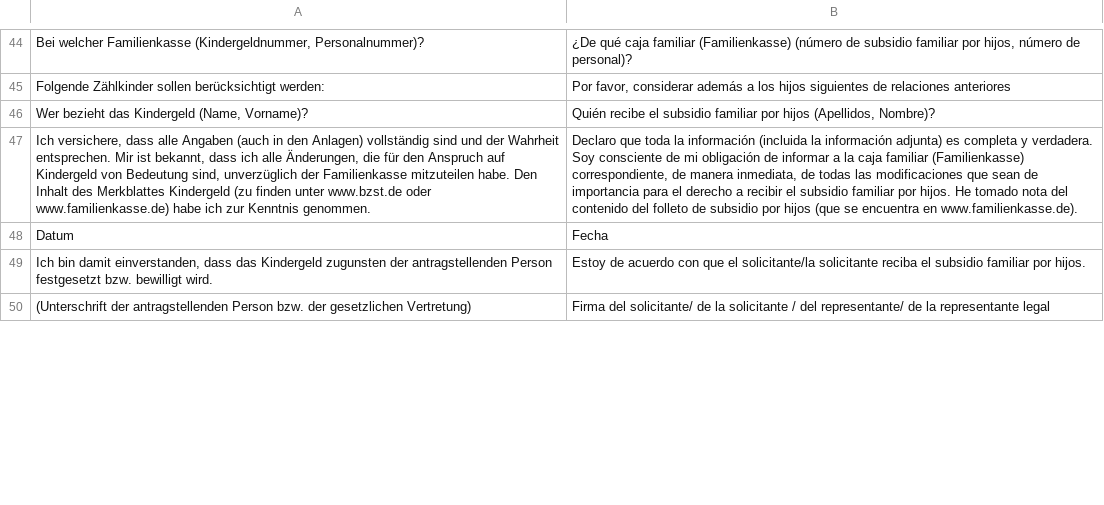
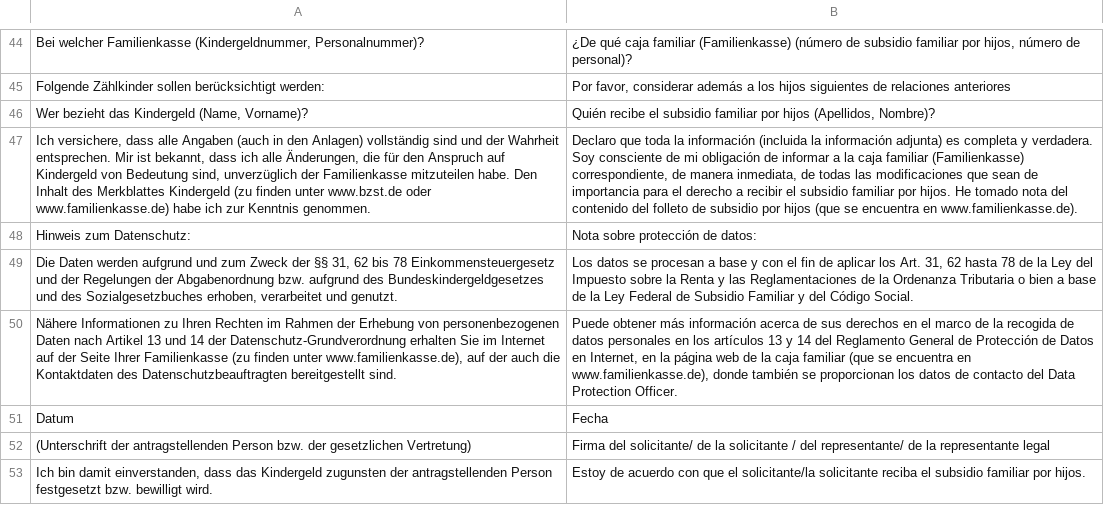
Before and after one commit to kub-berlin/formularprojekt, a CSV file: data/KG/es.csv, drawn as a sheet; only a part is shown, gaps mark what is left out; the diff covers the shown part only; the diff names each change by its address in the sheet, - before the commit and + after, or states it on an @@ line.

```diff
--- a/data/KG/es.csv
+++ b/data/KG/es.csv
+row 48: Hinweis zum Datenschutz: | Nota sobre protección de datos:
+row 49: Die Daten werden aufgrund und zum Zweck der §§ 31, 62 bis 78 Einkommensteuergesetz und der Regelungen der Abgabenordnung bzw. aufgrund des Bundeskindergeldgesetzes und des Sozialgesetzbuches erhoben, verarbeitet und genutzt. | Los datos se procesan a base y con el fin de aplicar los Art. 31, 62 hasta 78 de la Ley del Impuesto sobre la Renta y las Reglamentaciones de la Ordenanza Tributaria o bien a base de la Ley Federal de Subsidio Familiar y del Código Social.
+row 50: Nähere Informationen zu Ihren Rechten im Rahmen der Erhebung von personenbezogenen Daten nach Artikel 13 und 14 der Datenschutz-Grundverordnung erhalten Sie im Internet auf der Seite Ihrer Familienkasse (zu finden unter www.familienkasse.de), auf der auch die Kontaktdaten des Datenschutzbeauftragten bereitgestellt sind. | Puede obtener más información acerca de sus derechos en el marco de la recogida de datos personales en los artículos 13 y 14 del Reglamento General de Protección de Datos en Internet, en la página web de la caja familiar (que se encuentra en www.familienkasse.de), donde también se proporcionan los datos de contacto del Data Protection Officer.
@@ row 50 moved to row 52: (Unterschrift der antragstellenden Perso… @@
```
Also changed, not shown: 2 added rows, 7 removed rows and 4 edited cells elsewhere in this file, data/KG/de-simple.csv, data/KG/en.csv, 27 other files.
